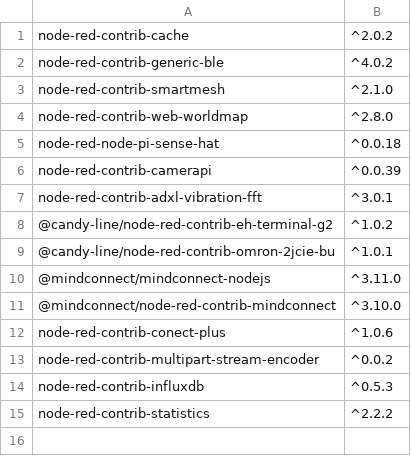
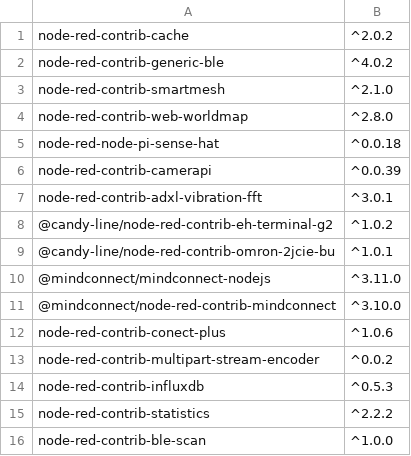
Before and after one commit to CANDY-LINE/candy-red, a CSV file: default-nodes.csv, drawn as a sheet; the diff names each change by its address in the sheet, - before the commit and + after, or states it on an @@ line.

Commit message:
Add a new node for BLE adv packaets

```diff
--- a/default-nodes.csv
+++ b/default-nodes.csv
+row 16: node-red-contrib-ble-scan | ^1.0.0
```
